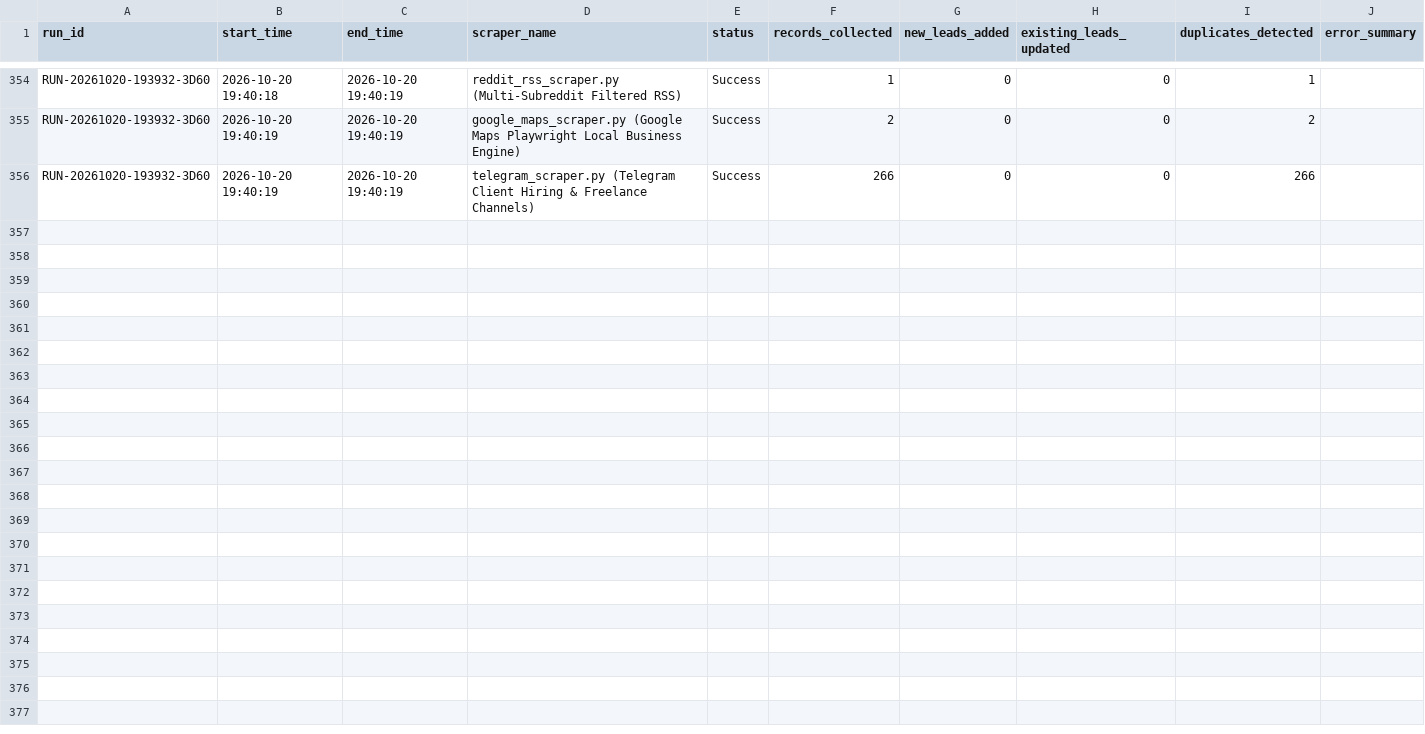
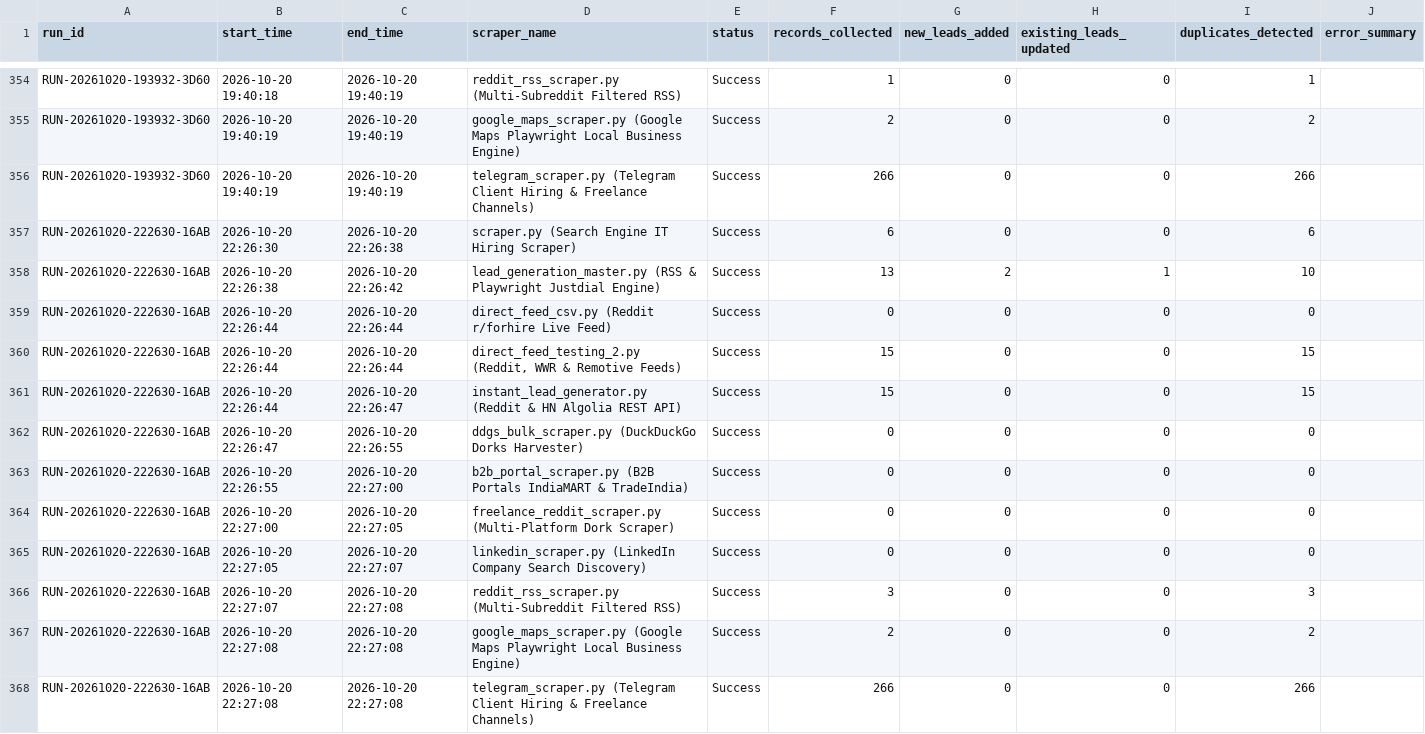
Before and after one commit to yashvi19031998-lgtm/mini-ecommerce-interview-practical, a CSV file: test-demo/logs/scraper_runs.csv, drawn as a sheet; only a part is shown, gaps mark what is left out; the diff names each change by its address in the sheet, - before the commit and + after, or states it on an @@ line.

```diff
--- a/test-demo/logs/scraper_runs.csv
+++ b/test-demo/logs/scraper_runs.csv
+row 357: RUN-20261020-222630-16AB | 2026-10-20 22:26:30 | 2026-10-20 22:26:38 | scraper.py (Search Engine IT Hiring Scraper) | Success | 6 | 0 | 0 | 6
+row 358: RUN-20261020-222630-16AB | 2026-10-20 22:26:38 | 2026-10-20 22:26:42 | lead_generation_master.py (RSS & Playwright Justdial Engine) | Success | 13 | 2 | 1 | 10
+row 359: RUN-20261020-222630-16AB | 2026-10-20 22:26:44 | 2026-10-20 22:26:44 | direct_feed_csv.py (Reddit r/forhire Live Feed) | Success | 0 | 0 | 0 | 0
+row 360: RUN-20261020-222630-16AB | 2026-10-20 22:26:44 | 2026-10-20 22:26:44 | direct_feed_testing_2.py (Reddit, WWR & Remotive Feeds) | Success | 15 | 0 | 0 | 15
+row 361: RUN-20261020-222630-16AB | 2026-10-20 22:26:44 | 2026-10-20 22:26:47 | instant_lead_generator.py (Reddit & HN Algolia REST API) | Success | 15 | 0 | 0 | 15
+row 362: RUN-20261020-222630-16AB | 2026-10-20 22:26:47 | 2026-10-20 22:26:55 | ddgs_bulk_scraper.py (DuckDuckGo Dorks Harvester) | Success | 0 | 0 | 0 | 0
+row 363: RUN-20261020-222630-16AB | 2026-10-20 22:26:55 | 2026-10-20 22:27:00 | b2b_portal_scraper.py (B2B Portals IndiaMART & TradeIndia) | Success | 0 | 0 | 0 | 0
+row 364: RUN-20261020-222630-16AB | 2026-10-20 22:27:00 | 2026-10-20 22:27:05 | freelance_reddit_scraper.py (Multi-Platform Dork Scraper) | Success | 0 | 0 | 0 | 0
+row 365: RUN-20261020-222630-16AB | 2026-10-20 22:27:05 | 2026-10-20 22:27:07 | linkedin_scraper.py (LinkedIn Company Search Discovery) | Success | 0 | 0 | 0 | 0
+row 366: RUN-20261020-222630-16AB | 2026-10-20 22:27:07 | 2026-10-20 22:27:08 | reddit_rss_scraper.py (Multi-Subreddit Filtered RSS) | Success | 3 | 0 | 0 | 3
+row 367: RUN-20261020-222630-16AB | 2026-10-20 22:27:08 | 2026-10-20 22:27:08 | google_maps_scraper.py (Google Maps Playwright Local Business Engine) | Success | 2 | 0 | 0 | 2
+row 368: RUN-20261020-222630-16AB | 2026-10-20 22:27:08 | 2026-10-20 22:27:08 | telegram_scraper.py (Telegram Client Hiring & Freelance Channels) | Success | 266 | 0 | 0 | 266
```
Also changed, not shown: test-demo/all_leads_master.csv, test-demo/logs/sent_emails.csv, 1 other file.
